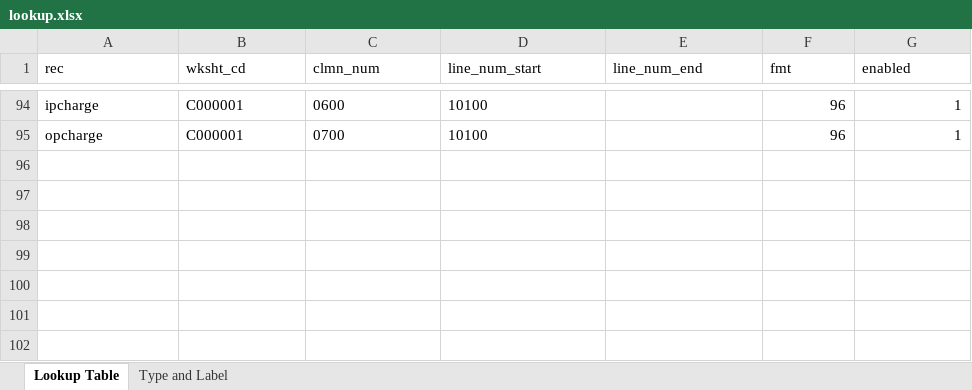
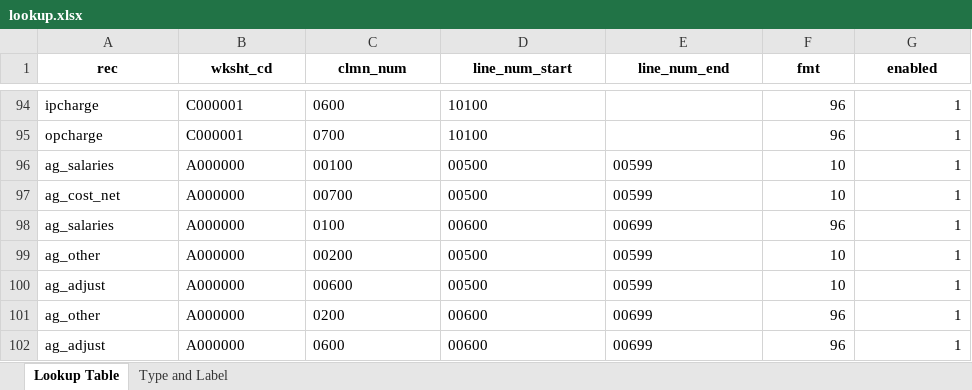
Before and after one commit to julia-paris/hospital-cost-reports, an Excel workbook: lookup.xlsx, sheet Lookup Table, drawn as a sheet; only a part is shown, gaps mark what is left out; values as stored, in another font and other column widths than the file's, no borders; the diff names each change by its address in the sheet, - before the commit and + after, or states it on an @@ line.

Commit message:
Adding admin salaries to pull

```diff
--- a/lookup.xlsx (sheet Lookup Table)
+++ b/lookup.xlsx (sheet Lookup Table)
@@ A1:G1 bold: off → on, alignment: left → center @@
+row 96: ag_salaries | A000000 | 00100 | 00500 | 00599 | 10 | 1
+row 97: ag_cost_net | A000000 | 00700 | 00500 | 00599 | 10 | 1
+row 98: ag_salaries | A000000 | 0100 | 00600 | 00699 | 96 | 1
+row 99: ag_other | A000000 | 00200 | 00500 | 00599 | 10 | 1
+row 100: ag_adjust | A000000 | 00600 | 00500 | 00599 | 10 | 1
+row 101: ag_other | A000000 | 0200 | 00600 | 00699 | 96 | 1
+row 102: ag_adjust | A000000 | 0600 | 00600 | 00699 | 96 | 1
```
Also changed, not shown: sheet Type and Label, 3 other files.
